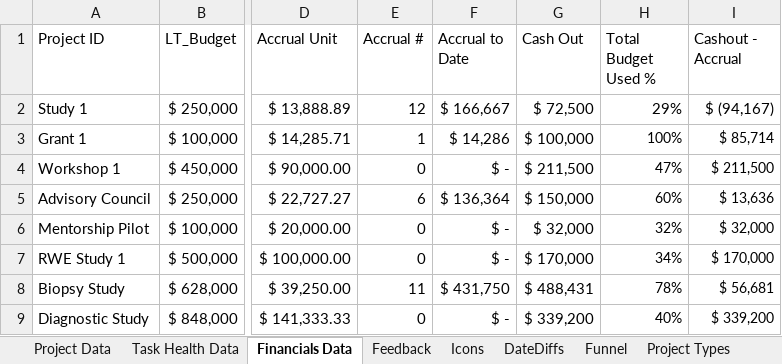
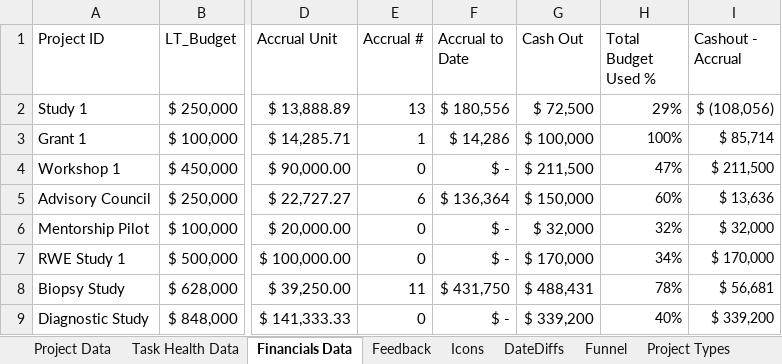
Before and after one commit to limefresh5455/FlaskAPP, an Excel workbook: Mockup_Dashboard_cleandatav2.xlsx, sheet Financials Data, drawn as a sheet; only a part is shown, gaps mark what is left out; values as stored, in another font and other column widths than the file's, no borders; table styles not drawn; the diff names each change by its address in the sheet, - before the commit and + after, or states it on an @@ line.

```diff
--- a/Mockup_Dashboard_cleandatav2.xlsx (sheet Financials Data)
+++ b/Mockup_Dashboard_cleandatav2.xlsx (sheet Financials Data)
-E2 (Accrual #): 12
+E2 (Accrual #): 13
-F2 (Accrual to Date): $ 166,667
+F2 (Accrual to Date): $ 180,556
-I2 (Cashout - Accrual): $ (94,167)
+I2 (Cashout - Accrual): $ (108,056)
```
Also changed, not shown: sheet DateDiffs, sheet Total Risk, formulas that keep their value, charts or pictures, 8 other files.
